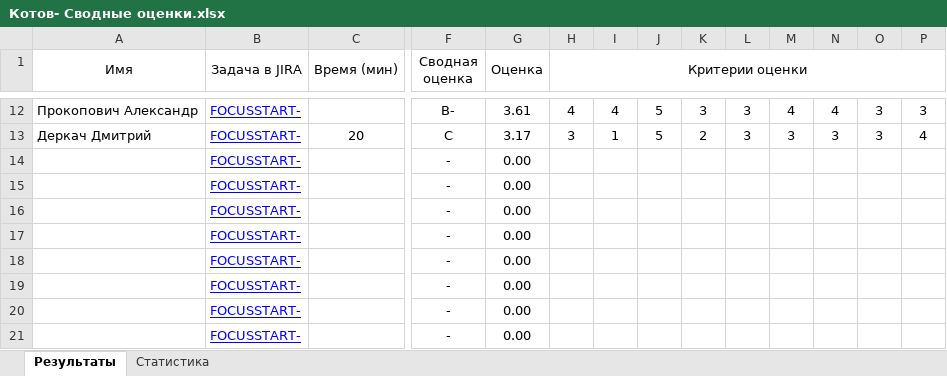
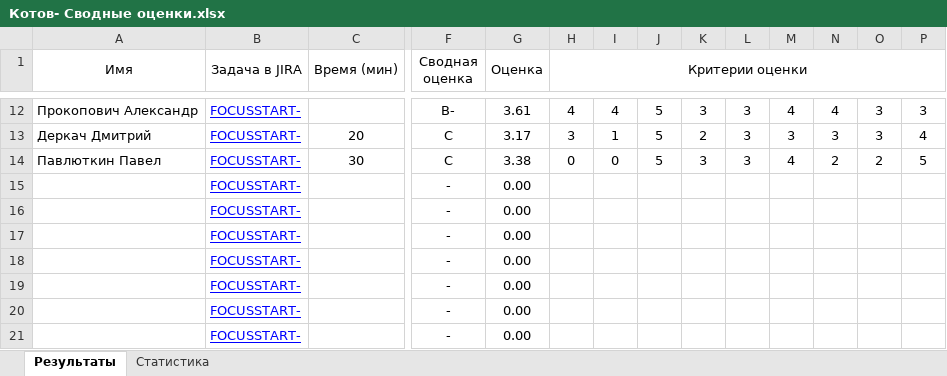
Before and after one commit to siarhei-sd/shift-java, an Excel workbook: 2024-3q/Котов- Сводные оценки.xlsx, sheet Результаты, drawn as a sheet; only a part is shown, gaps mark what is left out; values as stored, in another font and other column widths than the file's, no borders; removed rows and columns are numbered as before the commit, all else as after; rows hold the shown columns only; the diff names each change by its address in the sheet, - before the commit and + after, or states it on an @@ line.

Commit message:
Павлюткин Павел

```diff
--- a/2024-3q/Котов- Сводные оценки.xlsx (sheet Результаты)
+++ b/2024-3q/Котов- Сводные оценки.xlsx (sheet Результаты)
-row 14:  | FOCUSSTART- |  | - | 0.00
+row 14: Павлюткин Павел | FOCUSSTART- | 30 | C | 3.38 | 0 | 0 | 5 | 3 | 3 | 4 | 2 | 2 | 5
```
Also changed, not shown: sheet Статистика, 14 other files.
